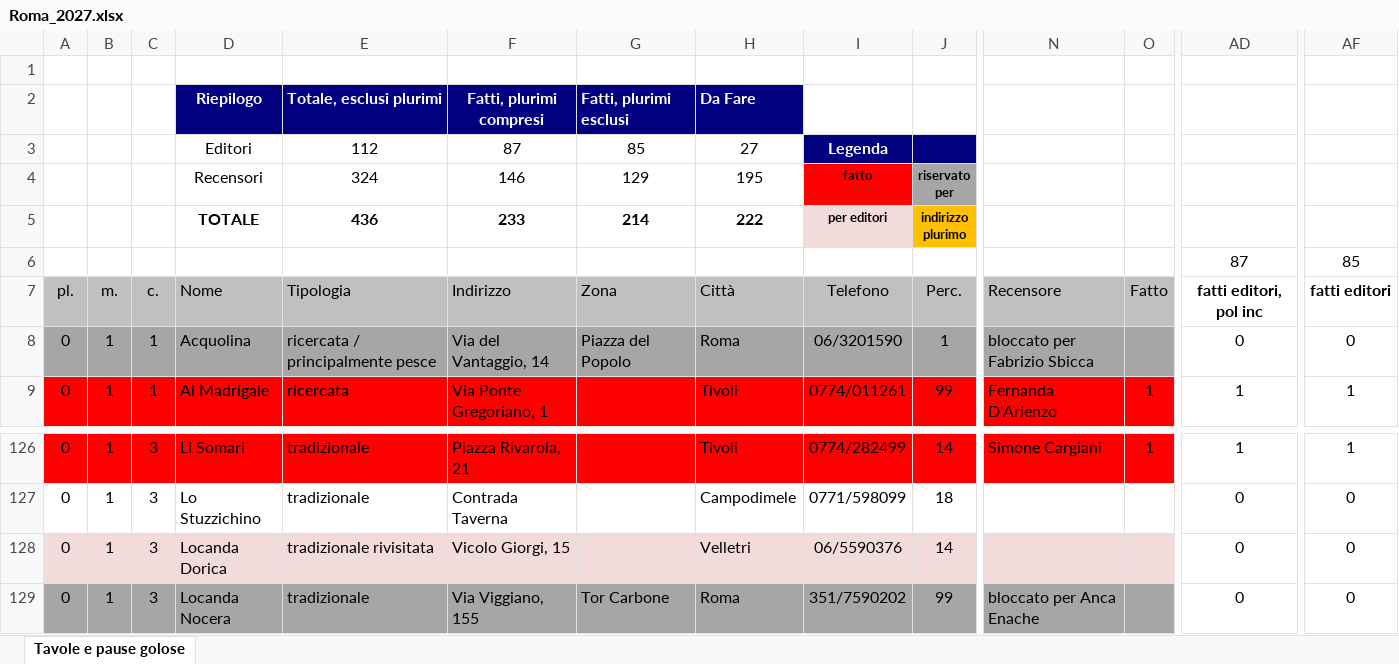
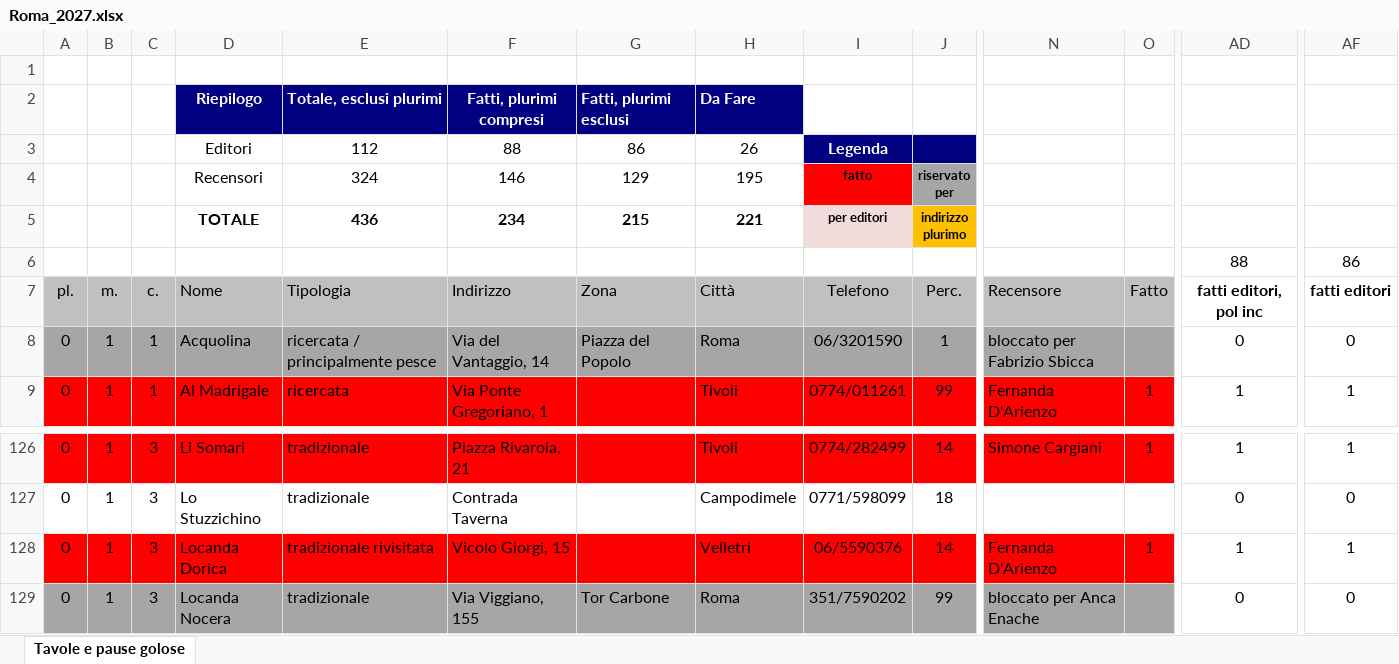
Before and after one commit to pecoraneraeditore/mappa-ristoranti, an Excel workbook: Roma_2027.xlsx, sheet Tavole e pause golose, drawn as a sheet; only a part is shown, gaps mark what is left out; values as stored, in another font and other column widths than the file's, no borders; the diff covers the shown part only; the diff names each change by its address in the sheet, - before the commit and + after, or states it on an @@ line.

```diff
--- a/Roma_2027.xlsx (sheet Tavole e pause golose)
+++ b/Roma_2027.xlsx (sheet Tavole e pause golose)
-F3: 87
+F3: 88
-G3: 85
+G3: 86
-H3: 27
+H3: 26
-F5: 233
+F5: 234
-G5: 214
+G5: 215
-H5: 222
+H5: 221
-AD6: 87
+AD6: 88
-AF6: 85
+AF6: 86
-A128:O128 fill: #F2DCDB
+A128:O128 fill: #FF0000
-N128: (empty)
+N128: Fernanda D'Arienzo
-O128: (empty)
+O128: 1
-AD128: 0
+AD128: 1
-AF128: 0
+AF128: 1
```
Also changed, not shown: cell formats elsewhere in this sheet, 3 other files.
